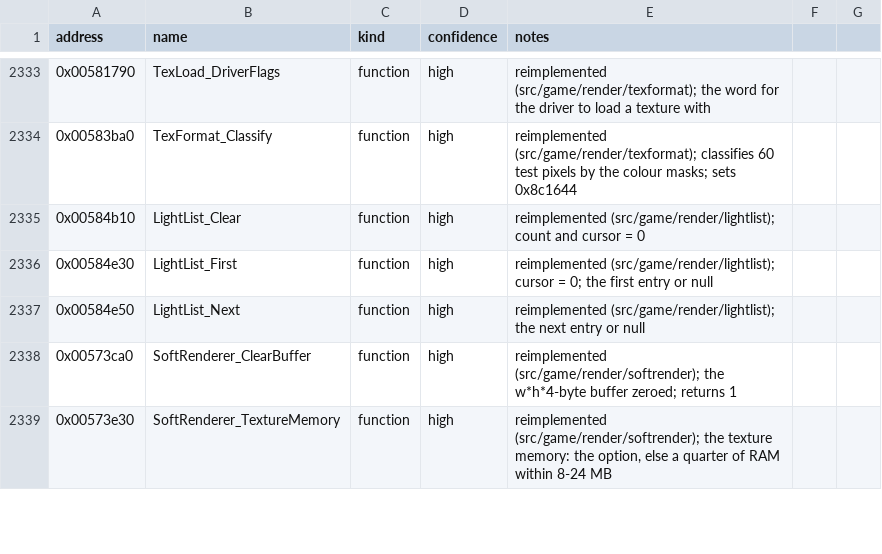
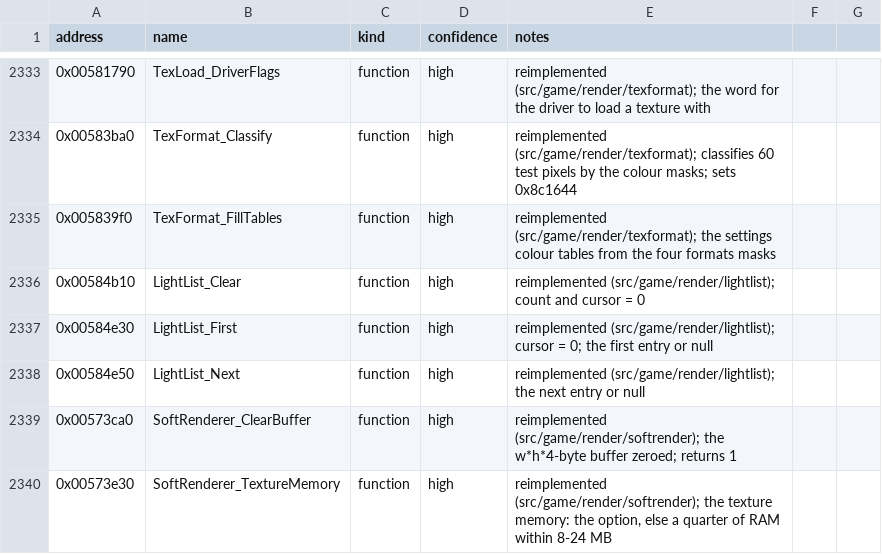
Before and after one commit to Noklef/TPW, a CSV file: re/symbols.csv, drawn as a sheet; only a part is shown, gaps mark what is left out.

```diff
--- a/re/symbols.csv
+++ b/re/symbols.csv
@@ -2334,2 +2334,3 @@ address,name,kind,confidence,notes
 0x00583ba0,TexFormat_Classify,function,high,reimplemented (src/game/render/texformat); classifies 60 test pixels by the colour masks; sets 0x8c1644
+0x005839f0,TexFormat_FillTables,function,high,reimplemented (src/game/render/texformat); the settings colour tables from the four formats masks
 0x00584b10,LightList_Clear,function,high,reimplemented (src/game/render/lightlist); count and cursor = 0
```
Also changed, not shown: 4 other files.
